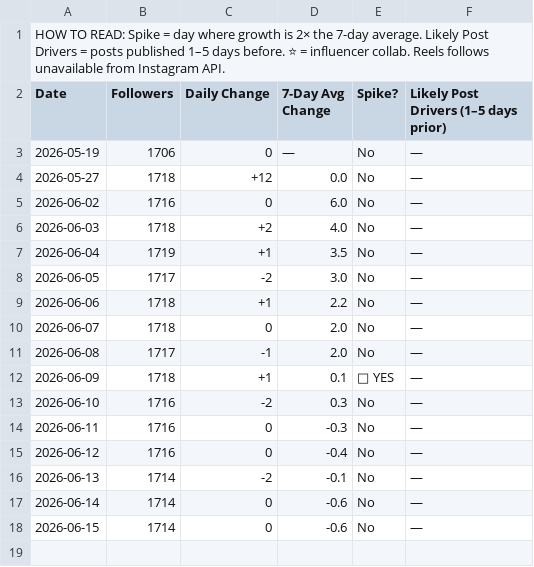
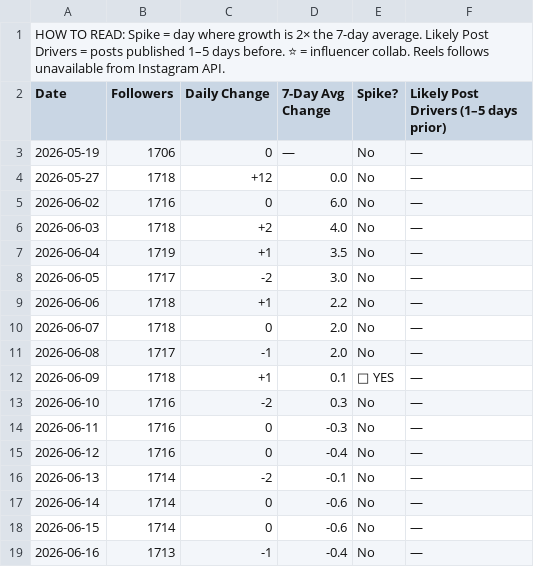
Before and after one commit to midorishimotsu/instagram-tracker, a CSV file: exports/daily_tracker.csv, drawn as a sheet; the diff names each change by its address in the sheet, - before the commit and + after, or states it on an @@ line.

```diff
--- a/exports/daily_tracker.csv
+++ b/exports/daily_tracker.csv
+row 19: 2026-06-16 | 1713 | -1 | -0.4 | No | —
```
Also changed, not shown: 3 other files.
